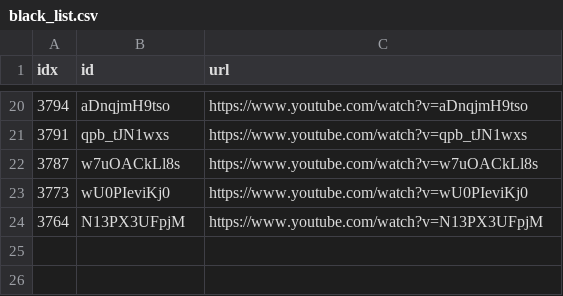
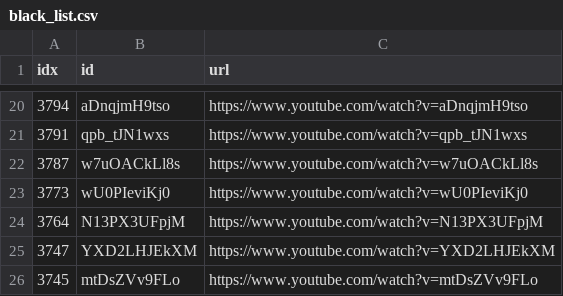
Before and after one commit to sumsjp/Drberg, a CSV file: src/black_list.csv, drawn as a sheet; only a part is shown, gaps mark what is left out.

```diff
--- a/src/black_list.csv
+++ b/src/black_list.csv
@@ -24 +24,3 @@ idx,id,url
 3764,N13PX3UFpjM,https://www.youtube.com/watch?v=N13PX3UFpjM
+3747,YXD2LHJEkXM,https://www.youtube.com/watch?v=YXD2LHJEkXM
+3745,mtDsZVv9FLo,https://www.youtube.com/watch?v=mtDsZVv9FLo
```
Also changed, not shown: src/video_list.csv, 21 other files.
